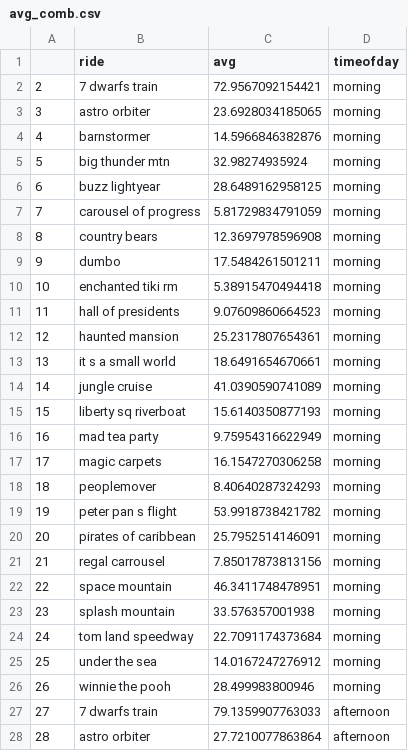
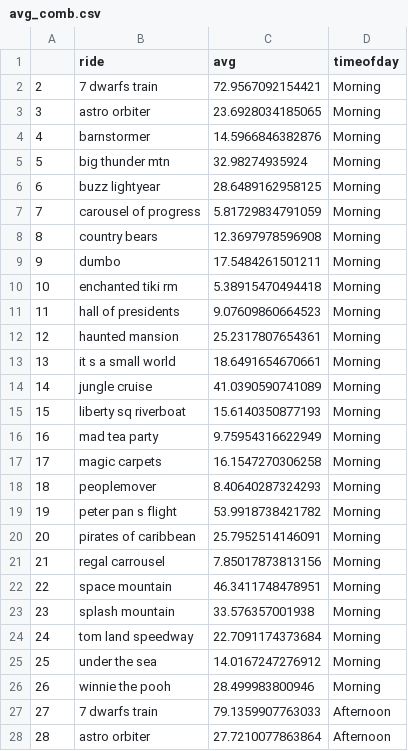
Before and after one commit to edav5702proj/EDAV-Final-Project, a CSV file: Data/data/avg_comb.csv, drawn as a sheet; only a part is shown; the diff covers the shown part only.

```diff
--- a/Data/data/avg_comb.csv
+++ b/Data/data/avg_comb.csv
@@ -1,28 +1,28 @@
 "","ride","avg","timeofday"
-"2","7 dwarfs train",72.9567092154421,"morning"
-"3","astro orbiter",23.6928034185065,"morning"
-"4","barnstormer",14.5966846382876,"morning"
-"5","big thunder mtn",32.98274935924,"morning"
-"6","buzz lightyear",28.6489162958125,"morning"
-"7","carousel of progress",5.81729834791059,"morning"
-"8","country bears",12.3697978596908,"morning"
-"9","dumbo",17.5484261501211,"morning"
-"10","enchanted tiki rm",5.38915470494418,"morning"
-"11","hall of presidents",9.07609860664523,"morning"
-"12","haunted mansion",25.2317807654361,"morning"
-"13","it s a small world",18.6491654670661,"morning"
-"14","jungle cruise",41.0390590741089,"morning"
-"15","liberty sq riverboat",15.6140350877193,"morning"
-"16","mad tea party",9.75954316622949,"morning"
-"17","magic carpets",16.1547270306258,"morning"
-"18","peoplemover",8.40640287324293,"morning"
-"19","peter pan s flight",53.9918738421782,"morning"
-"20","pirates of caribbean",25.7952514146091,"morning"
-"21","regal carrousel",7.85017873813156,"morning"
-"22","space mountain",46.3411748478951,"morning"
-"23","splash mountain",33.576357001938,"morning"
-"24","tom land speedway",22.7091174373684,"morning"
-"25","under the sea",14.0167247276912,"morning"
-"26","winnie the pooh",28.499983800946,"morning"
-"27","7 dwarfs train",79.1359907763033,"afternoon"
-"28","astro orbiter",27.7210077863864,"afternoon"
+"2","7 dwarfs train",72.9567092154421,"Morning"
+"3","astro orbiter",23.6928034185065,"Morning"
+"4","barnstormer",14.5966846382876,"Morning"
+"5","big thunder mtn",32.98274935924,"Morning"
+"6","buzz lightyear",28.6489162958125,"Morning"
+"7","carousel of progress",5.81729834791059,"Morning"
+"8","country bears",12.3697978596908,"Morning"
+"9","dumbo",17.5484261501211,"Morning"
+"10","enchanted tiki rm",5.38915470494418,"Morning"
+"11","hall of presidents",9.07609860664523,"Morning"
+"12","haunted mansion",25.2317807654361,"Morning"
+"13","it s a small world",18.6491654670661,"Morning"
+"14","jungle cruise",41.0390590741089,"Morning"
+"15","liberty sq riverboat",15.6140350877193,"Morning"
+"16","mad tea party",9.75954316622949,"Morning"
+"17","magic carpets",16.1547270306258,"Morning"
+"18","peoplemover",8.40640287324293,"Morning"
+"19","peter pan s flight",53.9918738421782,"Morning"
+"20","pirates of caribbean",25.7952514146091,"Morning"
+"21","regal carrousel",7.85017873813156,"Morning"
+"22","space mountain",46.3411748478951,"Morning"
+"23","splash mountain",33.576357001938,"Morning"
+"24","tom land speedway",22.7091174373684,"Morning"
+"25","under the sea",14.0167247276912,"Morning"
+"26","winnie the pooh",28.499983800946,"Morning"
+"27","7 dwarfs train",79.1359907763033,"Afternoon"
+"28","astro orbiter",27.7210077863864,"Afternoon"
```
Also changed, not shown: 48 edited cells elsewhere in this file, 1 other file.
